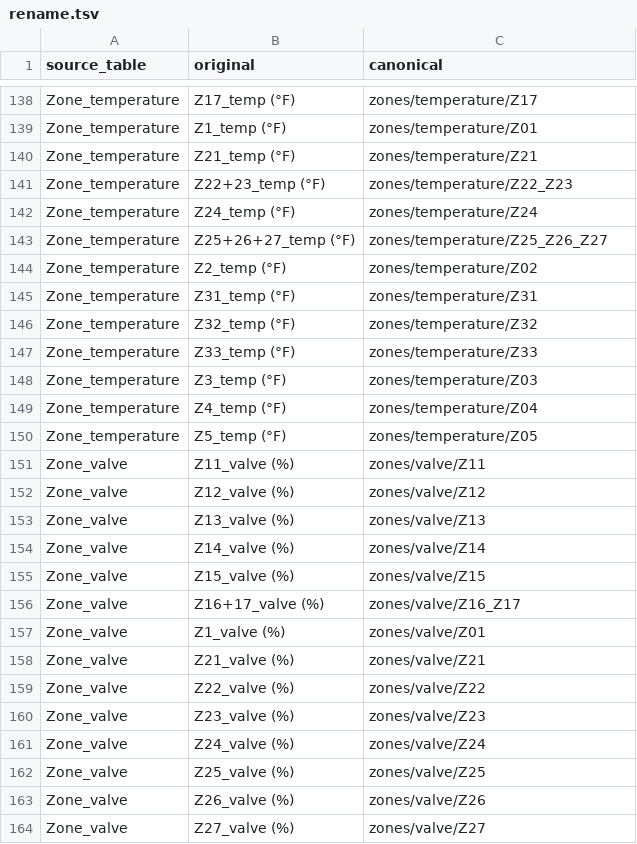
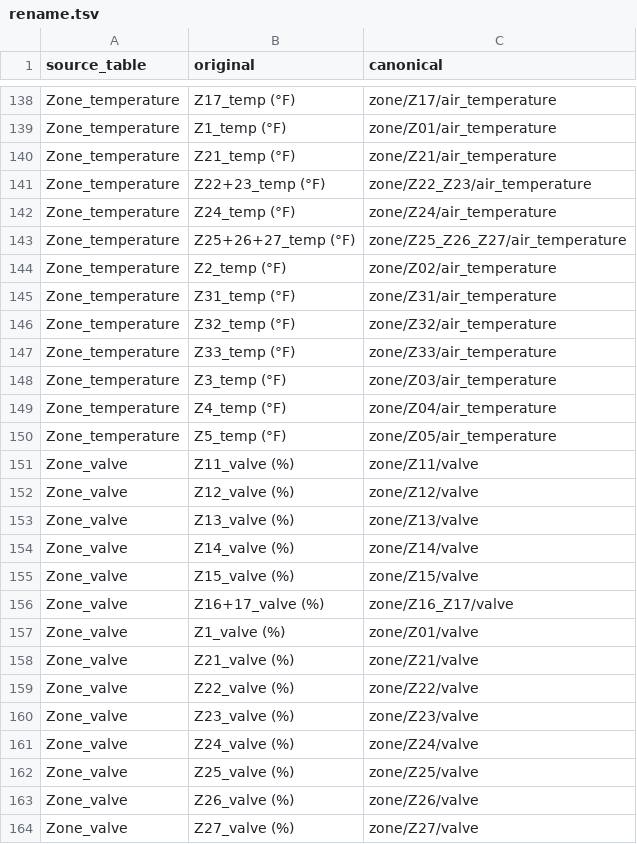
Before and after one commit to slitvinov/hzconvert, a TSV file: rename.tsv, drawn as a sheet; only a part is shown, gaps mark what is left out; the diff covers the shown part only; the diff names each change by its address in the sheet, - before the commit and + after, or states it on an @@ line.

```diff
--- a/rename.tsv
+++ b/rename.tsv
-C138 (canonical): zones/temperature/Z17
+C138 (canonical): zone/Z17/air_temperature
-C139 (canonical): zones/temperature/Z01
+C139 (canonical): zone/Z01/air_temperature
-C140 (canonical): zones/temperature/Z21
+C140 (canonical): zone/Z21/air_temperature
-C141 (canonical): zones/temperature/Z22_Z23
+C141 (canonical): zone/Z22_Z23/air_temperature
-C142 (canonical): zones/temperature/Z24
+C142 (canonical): zone/Z24/air_temperature
-C143 (canonical): zones/temperature/Z25_Z26_Z27
+C143 (canonical): zone/Z25_Z26_Z27/air_temperature
-C144 (canonical): zones/temperature/Z02
+C144 (canonical): zone/Z02/air_temperature
-C145 (canonical): zones/temperature/Z31
+C145 (canonical): zone/Z31/air_temperature
-C146 (canonical): zones/temperature/Z32
+C146 (canonical): zone/Z32/air_temperature
-C147 (canonical): zones/temperature/Z33
+C147 (canonical): zone/Z33/air_temperature
-C148 (canonical): zones/temperature/Z03
+C148 (canonical): zone/Z03/air_temperature
-C149 (canonical): zones/temperature/Z04
+C149 (canonical): zone/Z04/air_temperature
-C150 (canonical): zones/temperature/Z05
+C150 (canonical): zone/Z05/air_temperature
-C151 (canonical): zones/valve/Z11
+C151 (canonical): zone/Z11/valve
-C152 (canonical): zones/valve/Z12
+C152 (canonical): zone/Z12/valve
-C153 (canonical): zones/valve/Z13
+C153 (canonical): zone/Z13/valve
-C154 (canonical): zones/valve/Z14
+C154 (canonical): zone/Z14/valve
-C155 (canonical): zones/valve/Z15
+C155 (canonical): zone/Z15/valve
-C156 (canonical): zones/valve/Z16_Z17
+C156 (canonical): zone/Z16_Z17/valve
-C157 (canonical): zones/valve/Z01
+C157 (canonical): zone/Z01/valve
-C158 (canonical): zones/valve/Z21
+C158 (canonical): zone/Z21/valve
-C159 (canonical): zones/valve/Z22
+C159 (canonical): zone/Z22/valve
-C160 (canonical): zones/valve/Z23
+C160 (canonical): zone/Z23/valve
-C161 (canonical): zones/valve/Z24
+C161 (canonical): zone/Z24/valve
-C162 (canonical): zones/valve/Z25
+C162 (canonical): zone/Z25/valve
-C163 (canonical): zones/valve/Z26
+C163 (canonical): zone/Z26/valve
-C164 (canonical): zones/valve/Z27
+C164 (canonical): zone/Z27/valve
```
Also changed, not shown: 118 edited cells elsewhere in this file, rubric.tsv.
